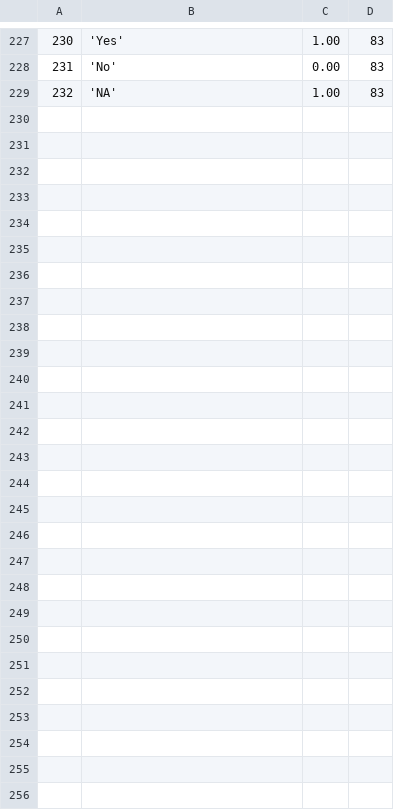
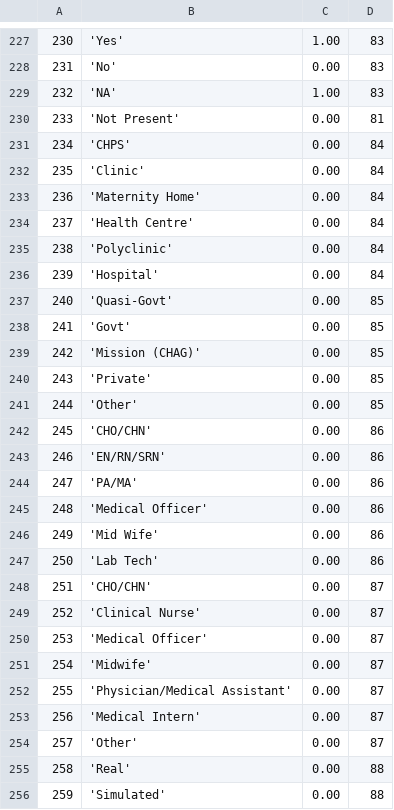
Before and after one commit to EyeSeeTea/malariapp, a CSV file: app/src/hnqis/assets/Options.csv, drawn as a sheet; only a part is shown, gaps mark what is left out; the diff covers the shown part only; the diff names each change by its address in the sheet, - before the commit and + after, or states it on an @@ line.

```diff
--- a/app/src/hnqis/assets/Options.csv
+++ b/app/src/hnqis/assets/Options.csv
+row 230: 233 | 'Not Present' | 0.00 | 81
+row 231: 234 | 'CHPS' | 0.00 | 84
+row 232: 235 | 'Clinic' | 0.00 | 84
+row 233: 236 | 'Maternity Home' | 0.00 | 84
+row 234: 237 | 'Health Centre' | 0.00 | 84
+row 235: 238 | 'Polyclinic' | 0.00 | 84
+row 236: 239 | 'Hospital' | 0.00 | 84
+row 237: 240 | 'Quasi-Govt' | 0.00 | 85
+row 238: 241 | 'Govt' | 0.00 | 85
+row 239: 242 | 'Mission (CHAG)' | 0.00 | 85
+row 240: 243 | 'Private' | 0.00 | 85
+row 241: 244 | 'Other' | 0.00 | 85
+row 242: 245 | 'CHO/CHN' | 0.00 | 86
+row 243: 246 | 'EN/RN/SRN' | 0.00 | 86
+row 244: 247 | 'PA/MA' | 0.00 | 86
+row 245: 248 | 'Medical Officer' | 0.00 | 86
+row 246: 249 | 'Mid Wife' | 0.00 | 86
+row 247: 250 | 'Lab Tech' | 0.00 | 86
+row 248: 251 | 'CHO/CHN' | 0.00 | 87
+row 249: 252 | 'Clinical Nurse' | 0.00 | 87
+row 250: 253 | 'Medical Officer' | 0.00 | 87
+row 251: 254 | 'Midwife' | 0.00 | 87
+row 252: 255 | 'Physician/Medical Assistant' | 0.00 | 87
+row 253: 256 | 'Medical Intern' | 0.00 | 87
+row 254: 257 | 'Other' | 0.00 | 87
+row 255: 258 | 'Real' | 0.00 | 88
+row 256: 259 | 'Simulated' | 0.00 | 88
```
Also changed, not shown: 1 added row, 1 removed row and row numbers in column A elsewhere in this file, app/src/hnqis/assets/Answers.csv, app/src/hnqis/assets/CompositeScores.csv, 9 other files.
